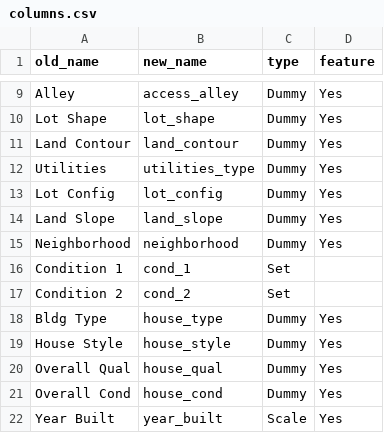
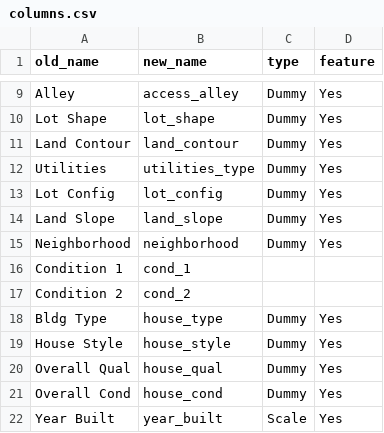
Before and after one commit to cheekeet86/project_2, a CSV file: data/input/columns.csv, drawn as a sheet; only a part is shown, gaps mark what is left out.

```diff
--- a/data/input/columns.csv
+++ b/data/input/columns.csv
@@ -15,4 +15,4 @@ Land Slope,land_slope,Dummy,Yes
 Neighborhood,neighborhood,Dummy,Yes
-Condition 1,cond_1,Set,
-Condition 2,cond_2,Set,
+Condition 1,cond_1,,
+Condition 2,cond_2,,
 Bldg Type,house_type,Dummy,Yes
```
Also changed, not shown: 44 other files.
